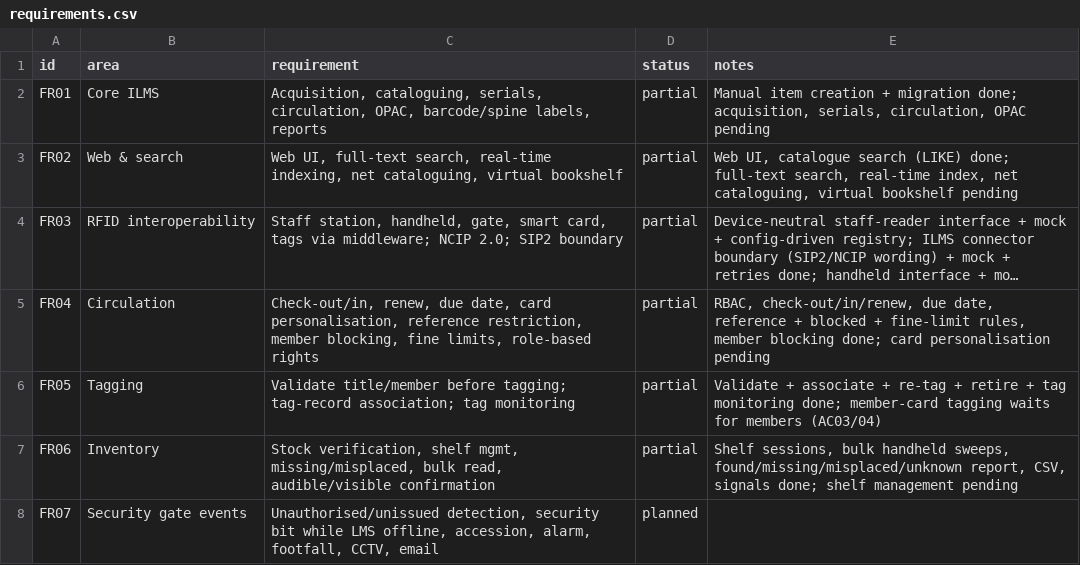
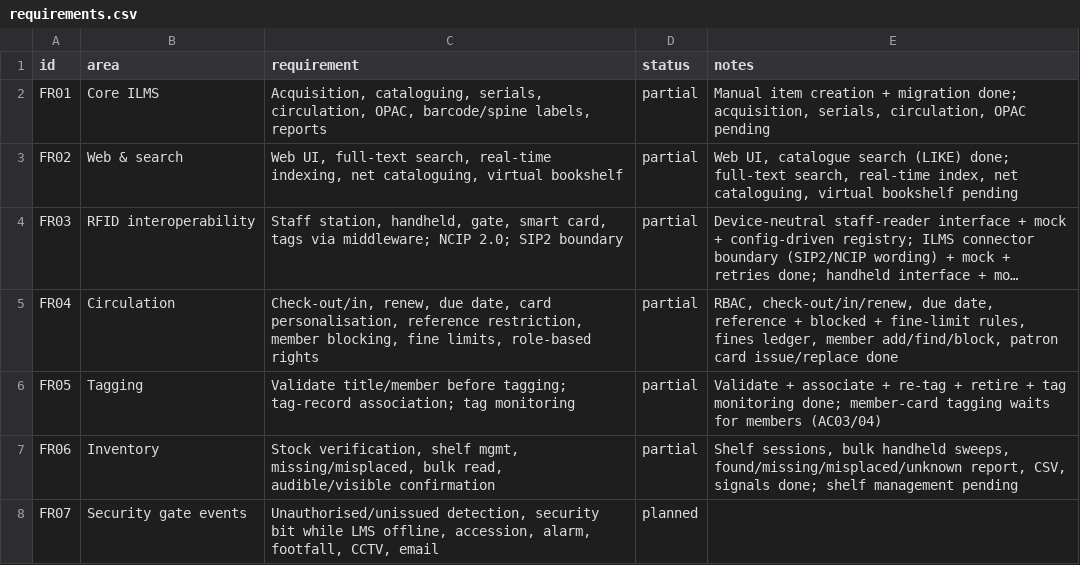
Before and after one commit to VighneshHM/aisys-rls, a CSV file: docs/requirements.csv, drawn as a sheet; only a part is shown; long unchanged cells end in …; the diff names each change by its address in the sheet, - before the commit and + after, or states it on an @@ line.

Commit message:
addition of member management

```diff
--- a/docs/requirements.csv
+++ b/docs/requirements.csv
-E5 (notes): …fine-limit rules, member blocking done; card personalisation pending
+E5 (notes): …fine-limit rules, fines ledger, member add/find/block, patron card issue/replace done
```
Also changed, not shown: 9 other files.
